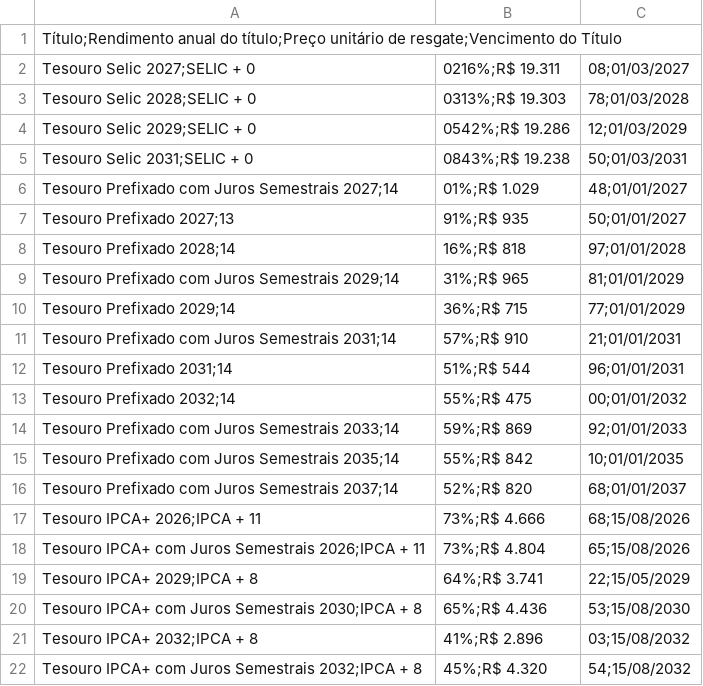
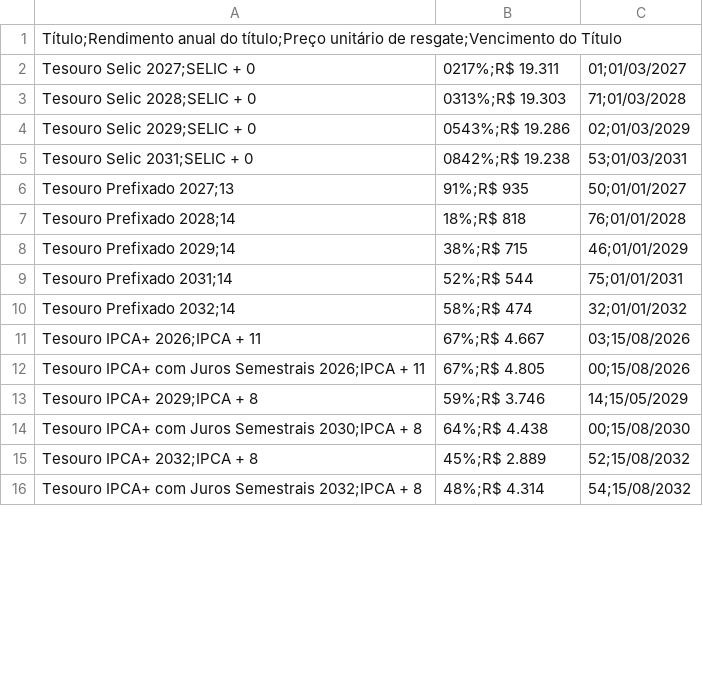
Before and after one commit to tmcnet/tesouro-direto-dados, a CSV file: precos/rendimento-resgatar.csv, drawn as a sheet; only a part is shown; the diff covers the shown part only.

Commit message:
Atualização Tesouro Direto (resgate) - 2026-06-29 11:20:03

```diff
--- a/precos/rendimento-resgatar.csv
+++ b/precos/rendimento-resgatar.csv
@@ -1,22 +1,16 @@
 Título;Rendimento anual do título;Preço unitário de resgate;Vencimento do Título
-Tesouro Selic 2027;SELIC + 0,0216%;R$ 19.311,08;01/03/2027
-Tesouro Selic 2028;SELIC + 0,0313%;R$ 19.303,78;01/03/2028
-Tesouro Selic 2029;SELIC + 0,0542%;R$ 19.286,12;01/03/2029
-Tesouro Selic 2031;SELIC + 0,0843%;R$ 19.238,50;01/03/2031
-Tesouro Prefixado com Juros Semestrais 2027;14,01%;R$ 1.029,48;01/01/2027
+Tesouro Selic 2027;SELIC + 0,0217%;R$ 19.311,01;01/03/2027
+Tesouro Selic 2028;SELIC + 0,0313%;R$ 19.303,71;01/03/2028
+Tesouro Selic 2029;SELIC + 0,0543%;R$ 19.286,02;01/03/2029
+Tesouro Selic 2031;SELIC + 0,0842%;R$ 19.238,53;01/03/2031
 Tesouro Prefixado 2027;13,91%;R$ 935,50;01/01/2027
-Tesouro Prefixado 2028;14,16%;R$ 818,97;01/01/2028
-Tesouro Prefixado com Juros Semestrais 2029;14,31%;R$ 965,81;01/01/2029
-Tesouro Prefixado 2029;14,36%;R$ 715,77;01/01/2029
-Tesouro Prefixado com Juros Semestrais 2031;14,57%;R$ 910,21;01/01/2031
-Tesouro Prefixado 2031;14,51%;R$ 544,96;01/01/2031
-Tesouro Prefixado 2032;14,55%;R$ 475,00;01/01/2032
-Tesouro Prefixado com Juros Semestrais 2033;14,59%;R$ 869,92;01/01/2033
-Tesouro Prefixado com Juros Semestrais 2035;14,55%;R$ 842,10;01/01/2035
-Tesouro Prefixado com Juros Semestrais 2037;14,52%;R$ 820,68;01/01/2037
-Tesouro IPCA+ 2026;IPCA + 11,73%;R$ 4.666,68;15/08/2026
-Tesouro IPCA+ com Juros Semestrais 2026;IPCA + 11,73%;R$ 4.804,65;15/08/2026
-Tesouro IPCA+ 2029;IPCA + 8,64%;R$ 3.741,22;15/05/2029
-Tesouro IPCA+ com Juros Semestrais 2030;IPCA + 8,65%;R$ 4.436,53;15/08/2030
-Tesouro IPCA+ 2032;IPCA + 8,41%;R$ 2.896,03;15/08/2032
-Tesouro IPCA+ com Juros Semestrais 2032;IPCA + 8,45%;R$ 4.320,54;15/08/2032
+Tesouro Prefixado 2028;14,18%;R$ 818,76;01/01/2028
+Tesouro Prefixado 2029;14,38%;R$ 715,46;01/01/2029
+Tesouro Prefixado 2031;14,52%;R$ 544,75;01/01/2031
+Tesouro Prefixado 2032;14,58%;R$ 474,32;01/01/2032
+Tesouro IPCA+ 2026;IPCA + 11,67%;R$ 4.667,03;15/08/2026
+Tesouro IPCA+ com Juros Semestrais 2026;IPCA + 11,67%;R$ 4.805,00;15/08/2026
+Tesouro IPCA+ 2029;IPCA + 8,59%;R$ 3.746,14;15/05/2029
+Tesouro IPCA+ com Juros Semestrais 2030;IPCA + 8,64%;R$ 4.438,00;15/08/2030
+Tesouro IPCA+ 2032;IPCA + 8,45%;R$ 2.889,52;15/08/2032
+Tesouro IPCA+ com Juros Semestrais 2032;IPCA + 8,48%;R$ 4.314,54;15/08/2032
```
Also changed, not shown: 1 added row, 2 removed rows and 72 edited cells elsewhere in this file, 1 other file.
